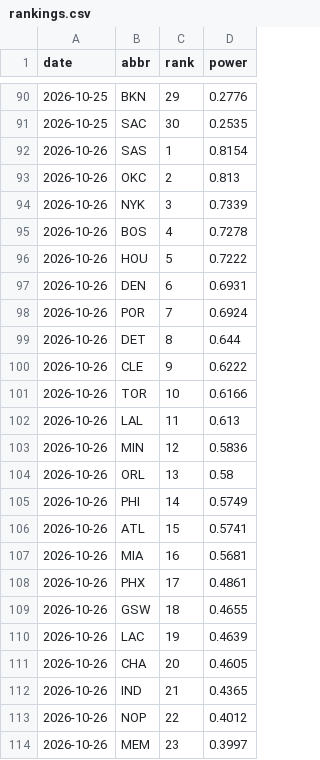
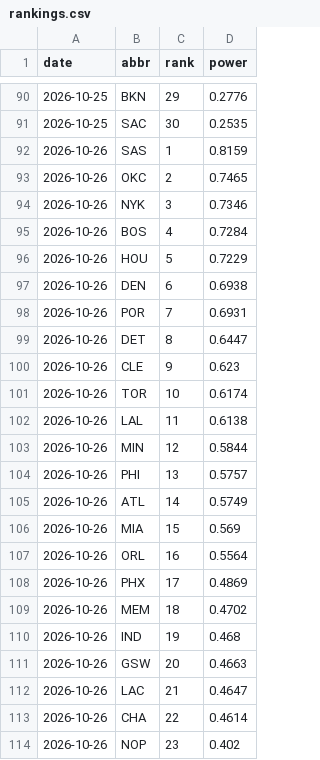
Before and after one commit to eseto9/NBA-Model, a CSV file: log/rankings.csv, drawn as a sheet; only a part is shown, gaps mark what is left out; the diff covers the shown part only.

```diff
--- a/log/rankings.csv
+++ b/log/rankings.csv
@@ -91,24 +91,24 @@ date,abbr,rank,power
 2026-10-25,SAC,30,0.2535
-2026-10-26,SAS,1,0.8154
-2026-10-26,OKC,2,0.813
-2026-10-26,NYK,3,0.7339
-2026-10-26,BOS,4,0.7278
-2026-10-26,HOU,5,0.7222
-2026-10-26,DEN,6,0.6931
-2026-10-26,POR,7,0.6924
-2026-10-26,DET,8,0.644
-2026-10-26,CLE,9,0.6222
-2026-10-26,TOR,10,0.6166
-2026-10-26,LAL,11,0.613
-2026-10-26,MIN,12,0.5836
-2026-10-26,ORL,13,0.58
-2026-10-26,PHI,14,0.5749
-2026-10-26,ATL,15,0.5741
-2026-10-26,MIA,16,0.5681
-2026-10-26,PHX,17,0.4861
-2026-10-26,GSW,18,0.4655
-2026-10-26,LAC,19,0.4639
-2026-10-26,CHA,20,0.4605
-2026-10-26,IND,21,0.4365
-2026-10-26,NOP,22,0.4012
-2026-10-26,MEM,23,0.3997
+2026-10-26,SAS,1,0.8159
+2026-10-26,OKC,2,0.7465
+2026-10-26,NYK,3,0.7346
+2026-10-26,BOS,4,0.7284
+2026-10-26,HOU,5,0.7229
+2026-10-26,DEN,6,0.6938
+2026-10-26,POR,7,0.6931
+2026-10-26,DET,8,0.6447
+2026-10-26,CLE,9,0.623
+2026-10-26,TOR,10,0.6174
+2026-10-26,LAL,11,0.6138
+2026-10-26,MIN,12,0.5844
+2026-10-26,PHI,13,0.5757
+2026-10-26,ATL,14,0.5749
+2026-10-26,MIA,15,0.569
+2026-10-26,ORL,16,0.5564
+2026-10-26,PHX,17,0.4869
+2026-10-26,MEM,18,0.4702
+2026-10-26,IND,19,0.468
+2026-10-26,GSW,20,0.4663
+2026-10-26,LAC,21,0.4647
+2026-10-26,CHA,22,0.4614
+2026-10-26,NOP,23,0.402
```
Also changed, not shown: 7 edited cells elsewhere in this file, log/odds.csv, log/predictions.csv, 17 other files.
